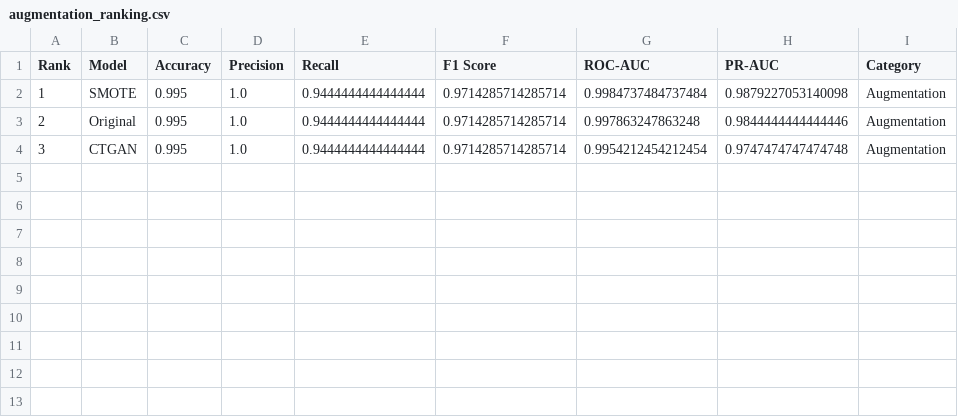
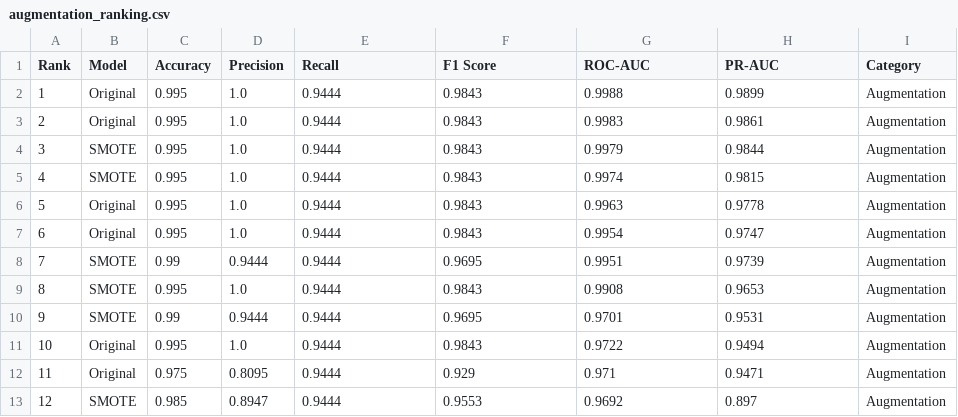
Before and after one commit to KT-Devv/student-dropout-prediction-ghana, a CSV file: results/augmentation_ranking.csv, drawn as a sheet.

```diff
--- a/results/augmentation_ranking.csv
+++ b/results/augmentation_ranking.csv
@@ -1,4 +1,13 @@
 Rank,Model,Accuracy,Precision,Recall,F1 Score,ROC-AUC,PR-AUC,Category
-1,SMOTE,0.995,1.0,0.9444444444444444,0.9714285714285714,0.9984737484737484,0.9879227053140098,Augmentation
-2,Original,0.995,1.0,0.9444444444444444,0.9714285714285714,0.997863247863248,0.9844444444444446,Augmentation
-3,CTGAN,0.995,1.0,0.9444444444444444,0.9714285714285714,0.9954212454212454,0.9747474747474748,Augmentation
+1,Original,0.995,1.0,0.9444,0.9843,0.9988,0.9899,Augmentation
+2,Original,0.995,1.0,0.9444,0.9843,0.9983,0.9861,Augmentation
+3,SMOTE,0.995,1.0,0.9444,0.9843,0.9979,0.9844,Augmentation
+4,SMOTE,0.995,1.0,0.9444,0.9843,0.9974,0.9815,Augmentation
+5,Original,0.995,1.0,0.9444,0.9843,0.9963,0.9778,Augmentation
+6,Original,0.995,1.0,0.9444,0.9843,0.9954,0.9747,Augmentation
+7,SMOTE,0.99,0.9444,0.9444,0.9695,0.9951,0.9739,Augmentation
+8,SMOTE,0.995,1.0,0.9444,0.9843,0.9908,0.9653,Augmentation
+9,SMOTE,0.99,0.9444,0.9444,0.9695,0.9701,0.9531,Augmentation
+10,Original,0.995,1.0,0.9444,0.9843,0.9722,0.9494,Augmentation
+11,Original,0.975,0.8095,0.9444,0.929,0.971,0.9471,Augmentation
+12,SMOTE,0.985,0.8947,0.9444,0.9553,0.9692,0.897,Augmentation
```
Also changed, not shown: results/Table_4_4_Final_Comparison.csv, results/augmentation_results.csv, 25 other files.
